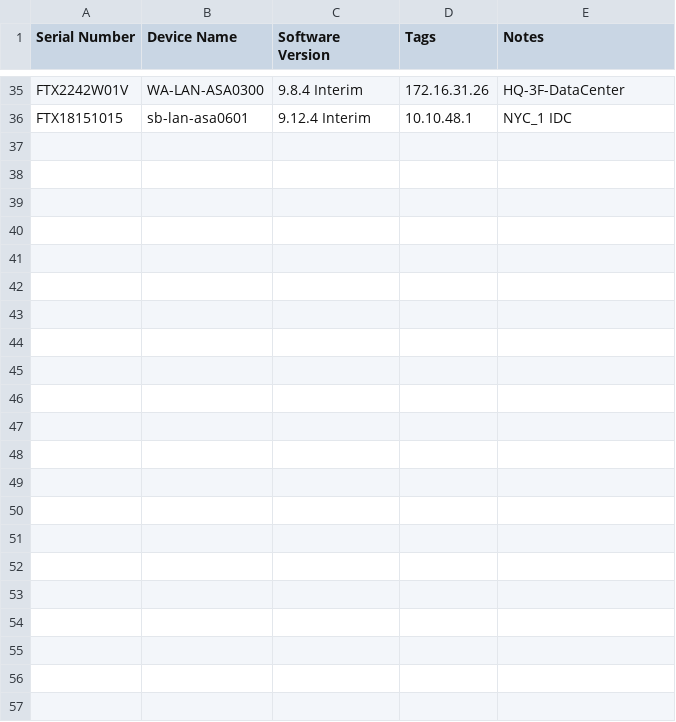
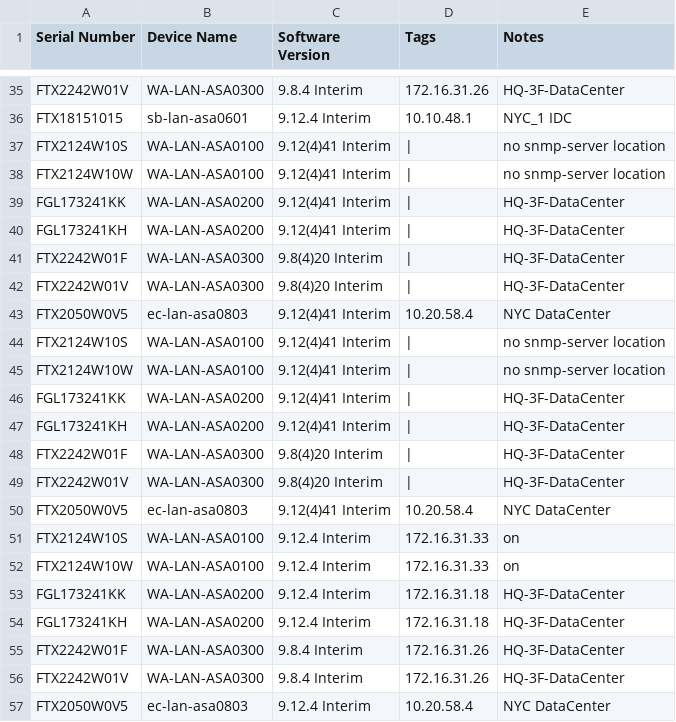
Before and after one commit to ezehreubenccie/ezehtechnology, a CSV file: network_automation/Ciscomydevicesfirewalls.csv, drawn as a sheet; only a part is shown, gaps mark what is left out; the diff names each change by its address in the sheet, - before the commit and + after, or states it on an @@ line.

```diff
--- a/network_automation/Ciscomydevicesfirewalls.csv
+++ b/network_automation/Ciscomydevicesfirewalls.csv
+row 37: FTX2124W10S | WA-LAN-ASA0100 | 9.12(4)41 Interim | | | no snmp-server location
+row 38: FTX2124W10W | WA-LAN-ASA0100 | 9.12(4)41 Interim | | | no snmp-server location
+row 39: FGL173241KK | WA-LAN-ASA0200 | 9.12(4)41 Interim | | | HQ-3F-DataCenter
+row 40: FGL173241KH | WA-LAN-ASA0200 | 9.12(4)41 Interim | | | HQ-3F-DataCenter
+row 41: FTX2242W01F | WA-LAN-ASA0300 | 9.8(4)20 Interim | | | HQ-3F-DataCenter
+row 42: FTX2242W01V | WA-LAN-ASA0300 | 9.8(4)20 Interim | | | HQ-3F-DataCenter
+row 43: FTX2050W0V5 | ec-lan-asa0803 | 9.12(4)41 Interim | 10.20.58.4 | NYC DataCenter
+row 44: FTX2124W10S | WA-LAN-ASA0100 | 9.12(4)41 Interim | | | no snmp-server location
+row 45: FTX2124W10W | WA-LAN-ASA0100 | 9.12(4)41 Interim | | | no snmp-server location
+row 46: FGL173241KK | WA-LAN-ASA0200 | 9.12(4)41 Interim | | | HQ-3F-DataCenter
+row 47: FGL173241KH | WA-LAN-ASA0200 | 9.12(4)41 Interim | | | HQ-3F-DataCenter
+row 48: FTX2242W01F | WA-LAN-ASA0300 | 9.8(4)20 Interim | | | HQ-3F-DataCenter
+row 49: FTX2242W01V | WA-LAN-ASA0300 | 9.8(4)20 Interim | | | HQ-3F-DataCenter
+row 50: FTX2050W0V5 | ec-lan-asa0803 | 9.12(4)41 Interim | 10.20.58.4 | NYC DataCenter
+row 51: FTX2124W10S | WA-LAN-ASA0100 | 9.12.4 Interim | 172.16.31.33 | on
+row 52: FTX2124W10W | WA-LAN-ASA0100 | 9.12.4 Interim | 172.16.31.33 | on
+row 53: FGL173241KK | WA-LAN-ASA0200 | 9.12.4 Interim | 172.16.31.18 | HQ-3F-DataCenter
+row 54: FGL173241KH | WA-LAN-ASA0200 | 9.12.4 Interim | 172.16.31.18 | HQ-3F-DataCenter
+row 55: FTX2242W01F | WA-LAN-ASA0300 | 9.8.4 Interim | 172.16.31.26 | HQ-3F-DataCenter
+row 56: FTX2242W01V | WA-LAN-ASA0300 | 9.8.4 Interim | 172.16.31.26 | HQ-3F-DataCenter
+row 57: FTX2050W0V5 | ec-lan-asa0803 | 9.12.4 Interim | 10.20.58.4 | NYC DataCenter
```
Also changed, not shown: 10 other files.
